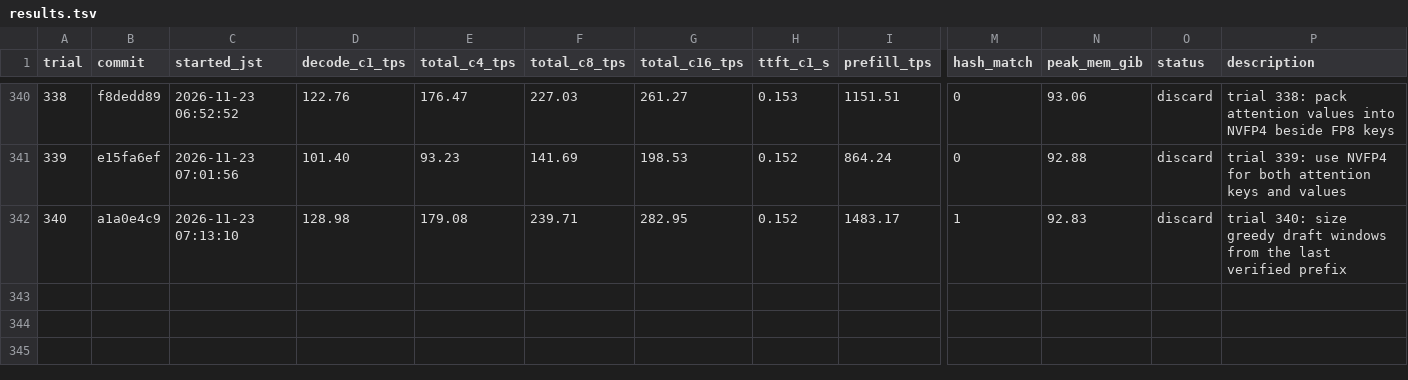
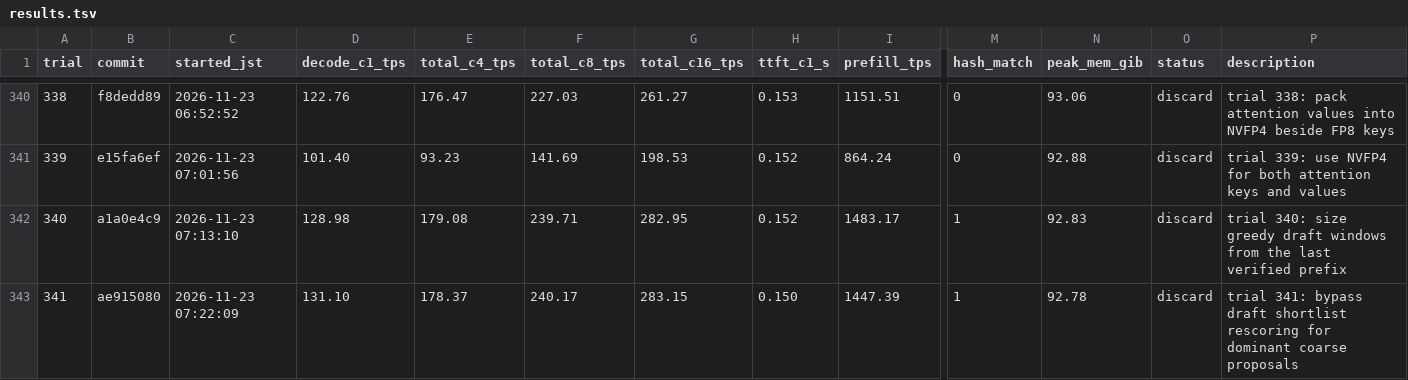
Before and after one commit to 42si/qwen38-flash-next-autoresearch, a TSV file: spark/results.tsv, drawn as a sheet; only a part is shown, gaps mark what is left out; rows hold the shown columns only; the diff names each change by its address in the sheet, - before the commit and + after, or states it on an @@ line.

Commit message:
spark trial 341: discard

```diff
--- a/spark/results.tsv
+++ b/spark/results.tsv
+row 343: 341 | ae915080 | 2026-11-23 07:22:09 | 131.10 | 178.37 | 240.17 | 283.15 | 0.150 | 1447.39 | 1 | 92.78 | discard | trial 341: bypass draft shortlist rescoring for dominant coarse proposals
```
Also changed, not shown: 2 other files.
